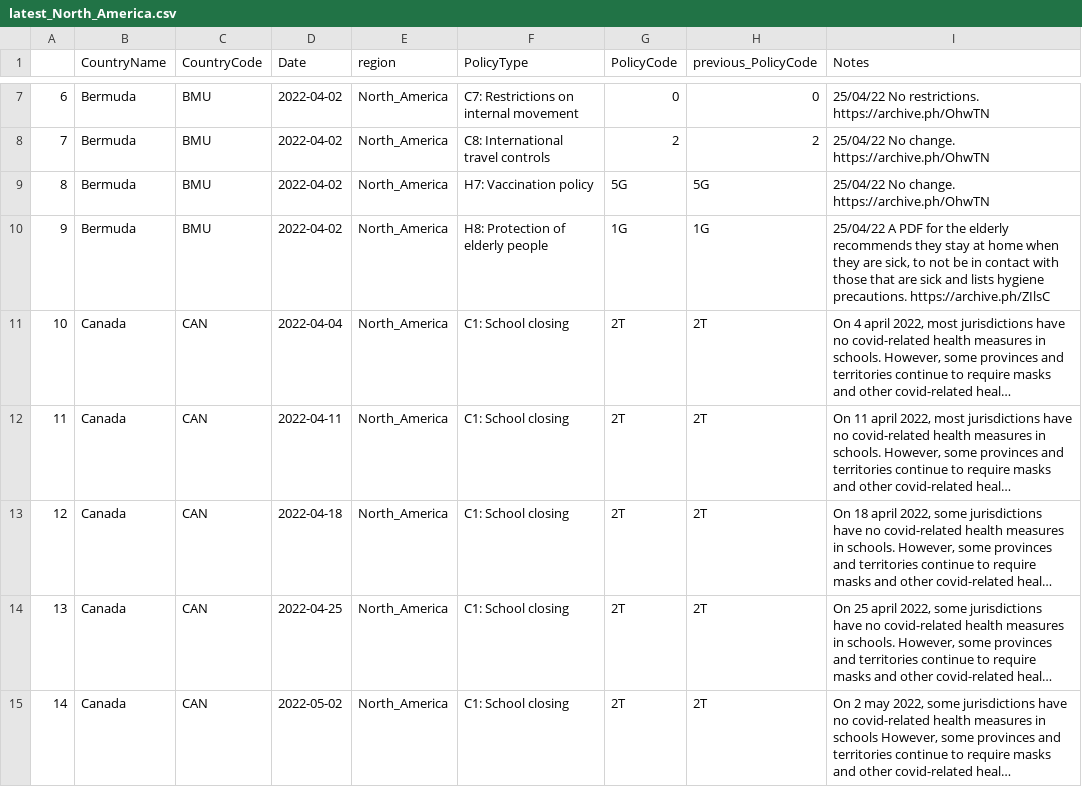
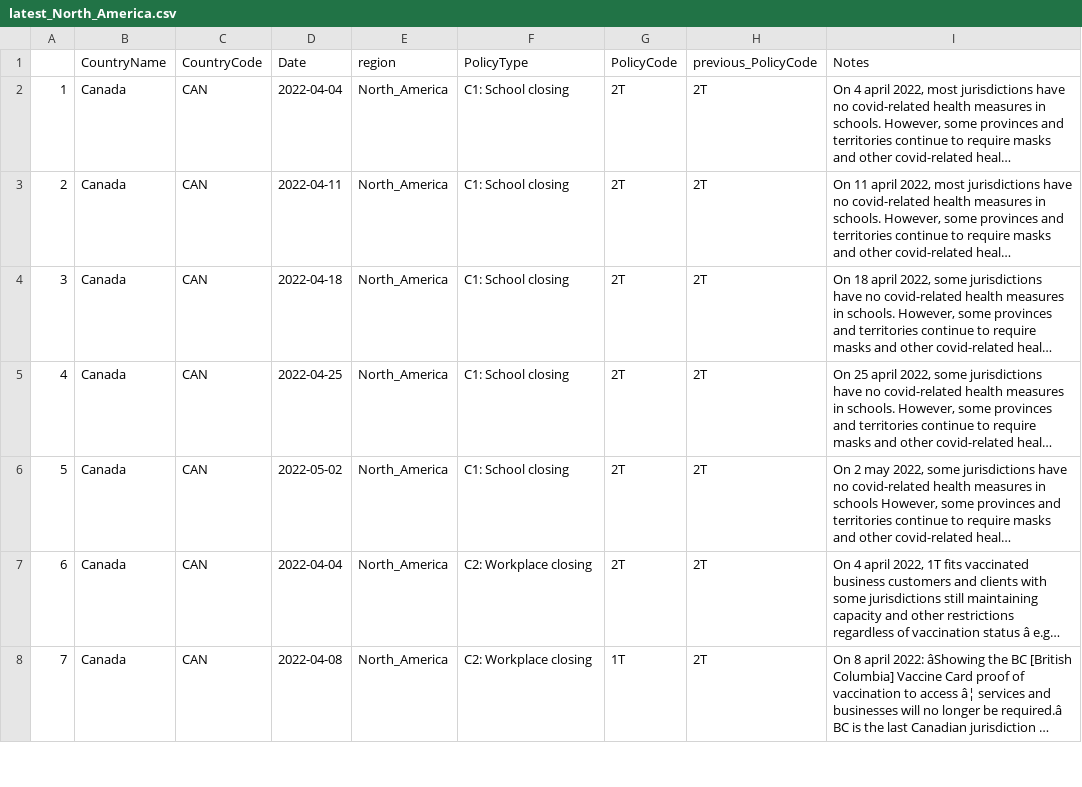
Before and after one commit to tatlowhelen/covid-policy-scratchpad, a CSV file: regional_changes/latest_North_America.csv, drawn as a sheet; only a part is shown, gaps mark what is left out; the shorter side is filled out with more unchanged rows; long unchanged cells end in …; removed rows and columns are numbered as before the commit, all else as after; the diff covers the shown part only; the diff names each change by its address in the sheet, - before the commit and + after, or states it on an @@ line.

```diff
--- a/regional_changes/latest_North_America.csv
+++ b/regional_changes/latest_North_America.csv
-row 7: 6 | Bermuda | BMU | 2022-04-02 | North_America | C7: Restrictions on internal movement | 0 | 0 | 25/04/22 No restrictions. https://archive.ph/OhwTN
-row 8: 7 | Bermuda | BMU | 2022-04-02 | North_America | C8: International travel controls | 2 | 2 | 25/04/22 No change. https://archive.ph/OhwTN
-row 9: 8 | Bermuda | BMU | 2022-04-02 | North_America | H7: Vaccination policy | 5G | 5G | 25/04/22 No change. https://archive.ph/OhwTN
-row 10: 9 | Bermuda | BMU | 2022-04-02 | North_America | H8: Protection of elderly people | 1G | 1G | 25/04/22 A PDF for the elderly recommends they stay at home when they are sick, to not be in contact with those that are sick and lists hygiene precautions. https://archive.ph/ZIlsC
@@ column A renumbered from row 2 down @@
```
Also changed, not shown: 5 removed rows elsewhere in this file, regional_changes/latest_sub_Saharan_Africa.csv, 14 other files.
